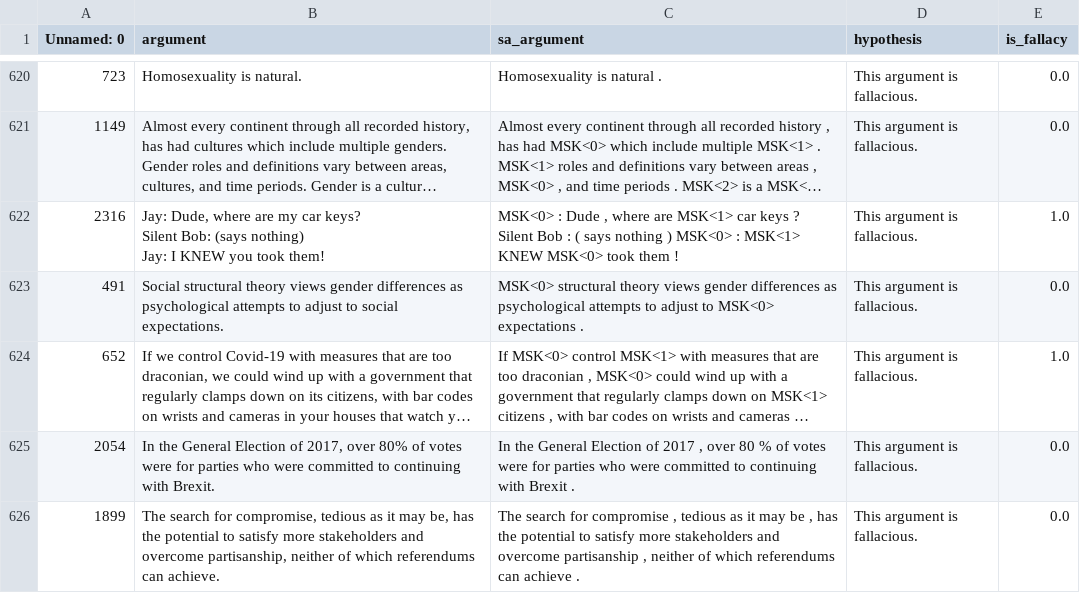
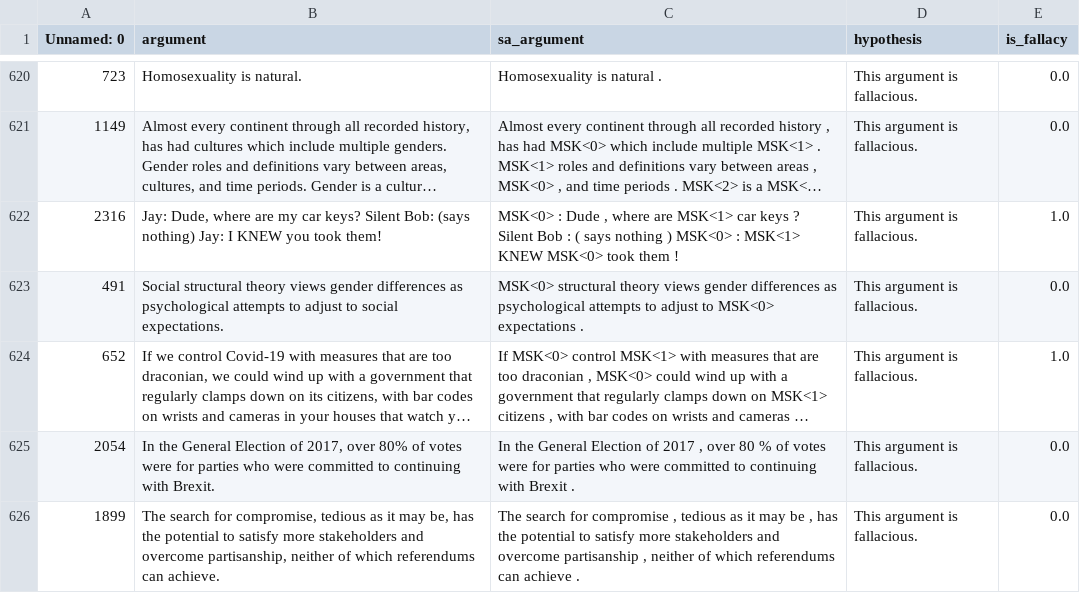
Before and after one commit to gauthierboeshertz/fallacy_detection, a CSV file: data/all_combined/all_arguments_test.csv, drawn as a sheet; only a part is shown, gaps mark what is left out; long unchanged cells end in …; the diff covers the shown part only; the diff names each change by its address in the sheet, - before the commit and + after, or states it on an @@ line.

Commit message:
Remove multiline arguments from combined data

```diff
--- a/data/all_combined/all_arguments_test.csv
+++ b/data/all_combined/all_arguments_test.csv
-B622 (argument): …took them!
+B622 (argument): …took them!
```
Also changed, not shown: 48 edited cells elsewhere in this file, data/all_combined/all_arguments_val.csv, 1 other file.
